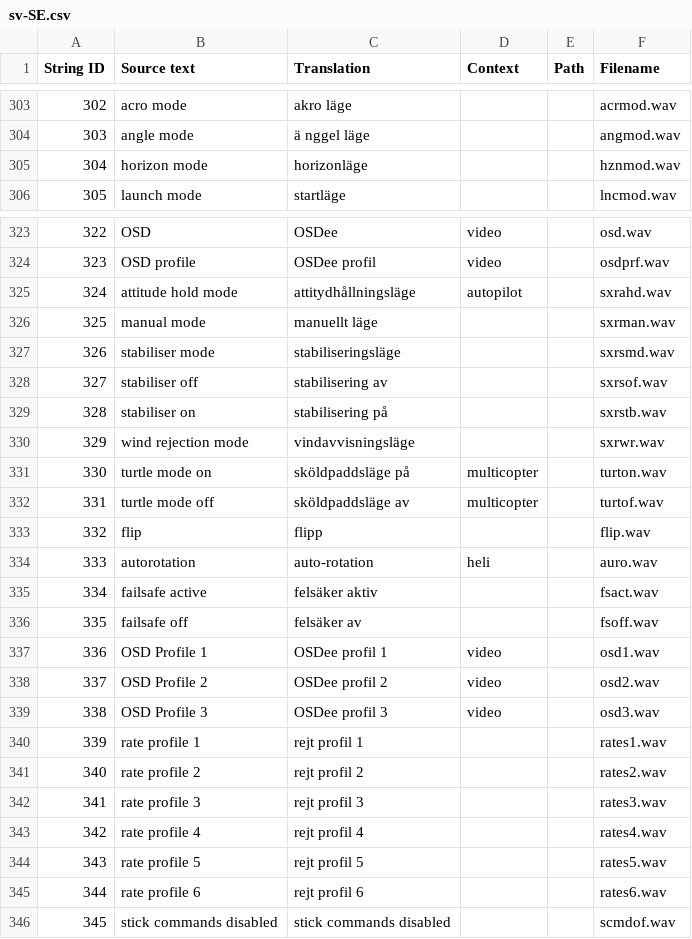
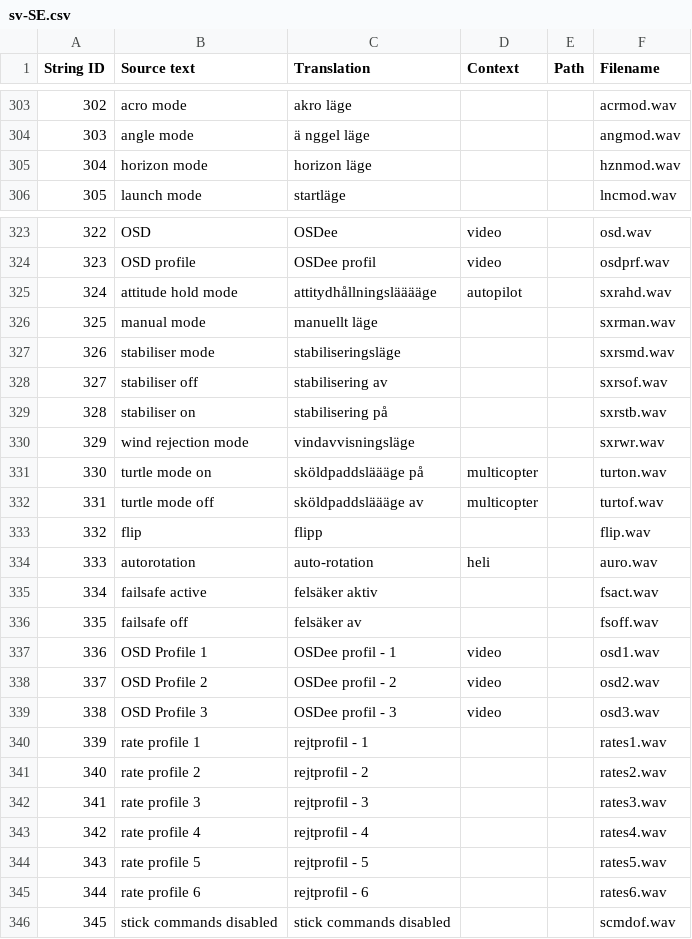
Before and after one commit to EdgeTX/edgetx-sdcard-sounds, a CSV file: voices/sv-SE.csv, drawn as a sheet; only a part is shown, gaps mark what is left out.

Commit message:
Some adjusted sounds

```diff
--- a/voices/sv-SE.csv
+++ b/voices/sv-SE.csv
@@ -304,3 +304,3 @@
 "303","angle mode","ä nggel läge","","","angmod.wav"
-"304","horizon mode","horizonläge","","","hznmod.wav"
+"304","horizon mode","horizon läge","","","hznmod.wav"
 "305","launch mode","startläge","","","lncmod.wav"
@@ -324,3 +324,3 @@
 "323","OSD profile","OSDee profil","video","","osdprf.wav"
-"324","attitude hold mode","attitydhållningsläge","autopilot","","sxrahd.wav"
+"324","attitude hold mode","attitydhållningslääääge","autopilot","","sxrahd.wav"
 "325","manual mode","manuellt läge","","","sxrman.wav"
@@ -330,4 +330,4 @@
 "329","wind rejection mode","vindavvisningsläge","","","sxrwr.wav"
-"330","turtle mode on","sköldpaddsläge på","multicopter","","turton.wav"
-"331","turtle mode off","sköldpaddsläge av","multicopter","","turtof.wav"
+"330","turtle mode on","sköldpaddsläääge på","multicopter","","turton.wav"
+"331","turtle mode off","sköldpaddsläääge av","multicopter","","turtof.wav"
 "332","flip","flipp","","","flip.wav"
@@ -336,11 +336,11 @@
 "335","failsafe off","felsäker av","","","fsoff.wav"
-"336","OSD Profile 1","OSDee profil 1","video","","osd1.wav"
-"337","OSD Profile 2","OSDee profil 2","video","","osd2.wav"
-"338","OSD Profile 3","OSDee profil 3","video","","osd3.wav"
-"339","rate profile 1","rejt profil 1","","","rates1.wav"
-"340","rate profile 2","rejt profil 2","","","rates2.wav"
-"341","rate profile 3","rejt profil 3","","","rates3.wav"
-"342","rate profile 4","rejt profil 4","","","rates4.wav"
-"343","rate profile 5","rejt profil 5","","","rates5.wav"
-"344","rate profile 6","rejt profil 6","","","rates6.wav"
+"336","OSD Profile 1","OSDee profil - 1","video","","osd1.wav"
+"337","OSD Profile 2","OSDee profil - 2","video","","osd2.wav"
+"338","OSD Profile 3","OSDee profil - 3","video","","osd3.wav"
+"339","rate profile 1","rejtprofil - 1","","","rates1.wav"
+"340","rate profile 2","rejtprofil - 2","","","rates2.wav"
+"341","rate profile 3","rejtprofil - 3","","","rates3.wav"
+"342","rate profile 4","rejtprofil - 4","","","rates4.wav"
+"343","rate profile 5","rejtprofil - 5","","","rates5.wav"
+"344","rate profile 6","rejtprofil - 6","","","rates6.wav"
 "345","stick commands disabled","stick commands disabled","","","scmdof.wav"
```
